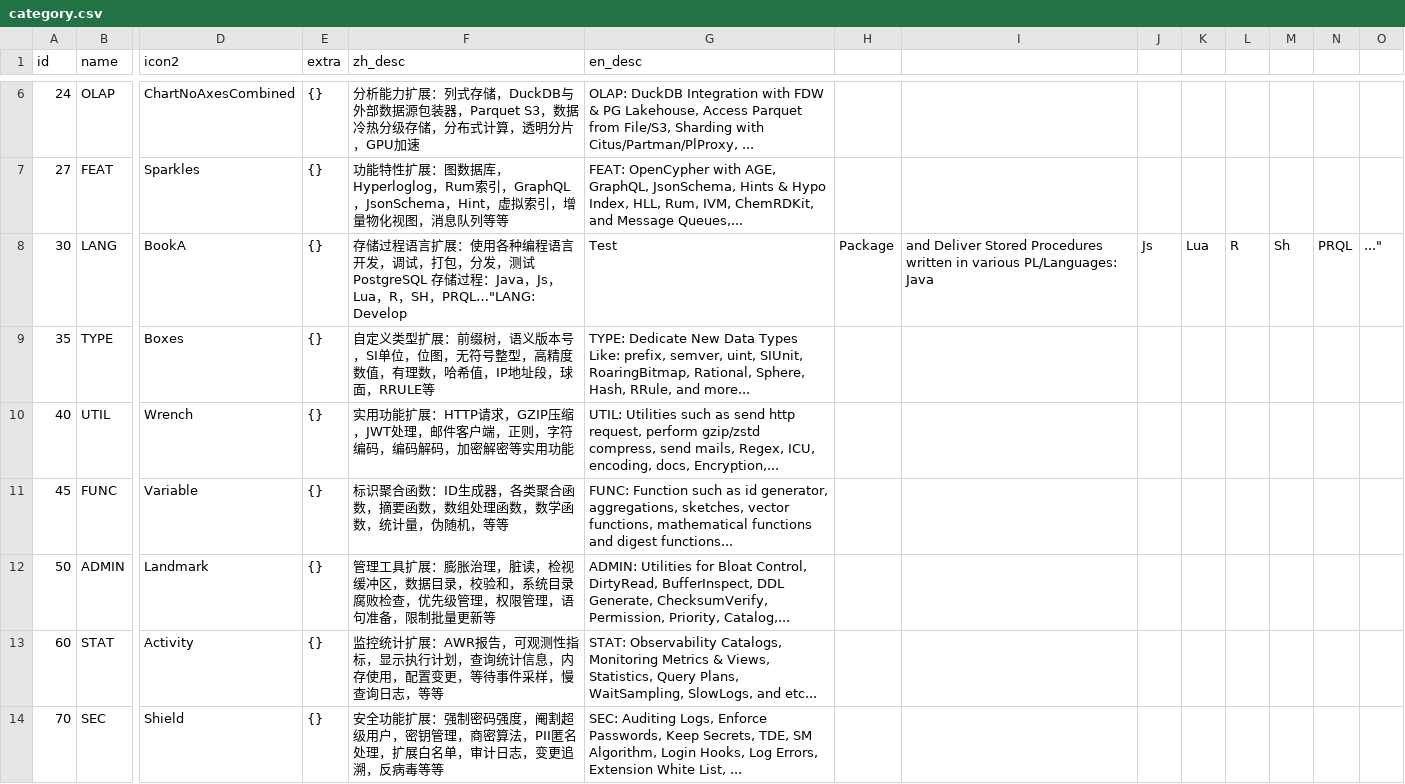
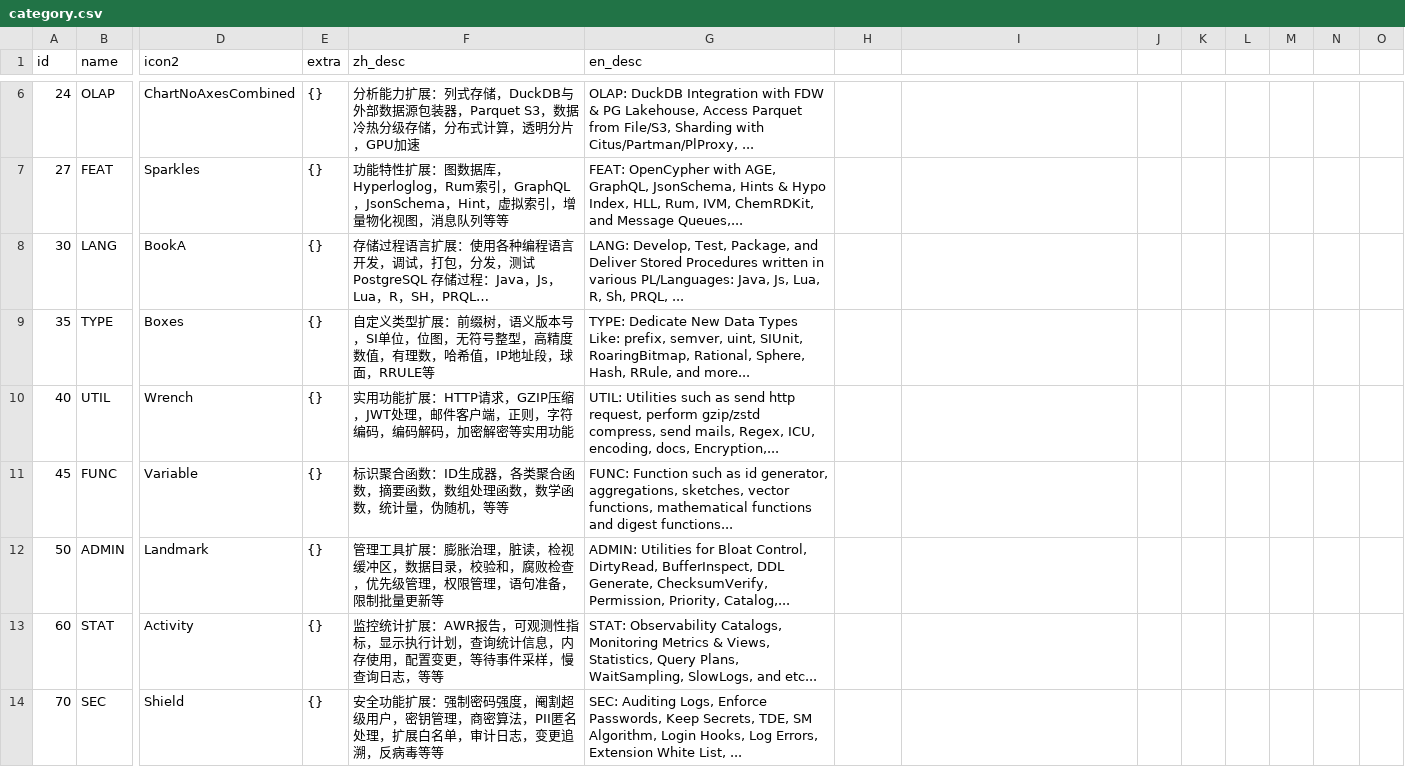
Before and after one commit to pgsty/ext, a CSV file: data/category.csv, drawn as a sheet; only a part is shown, gaps mark what is left out; the diff names each change by its address in the sheet, - before the commit and + after, or states it on an @@ line.

Commit message:
fix catalog data

```diff
--- a/data/category.csv
+++ b/data/category.csv
-F8 (zh_desc): …R，SH，PRQL…"LANG: Develop
+F8 (zh_desc): …R，SH，PRQL…
-G8 (en_desc): Test
+G8 (en_desc): LANG: Develop, Test, Package, and Deliver Stored Procedures written in various PL/Languages: Java, Js, Lua, R, Sh, PRQL, ...
-H8: Package
+H8: (empty)
-I8: and Deliver Stored Procedures written in various PL/Languages: Java
+I8: (empty)
-J8: Js
+J8: (empty)
-K8: Lua
+K8: (empty)
-L8: R
+L8: (empty)
-M8: Sh
+M8: (empty)
-N8: PRQL
+N8: (empty)
-O8: ..."
+O8: (empty)
-F12 (zh_desc): …校验和，系统目录腐败检查…
+F12 (zh_desc): …校验和，腐败检查…
```
